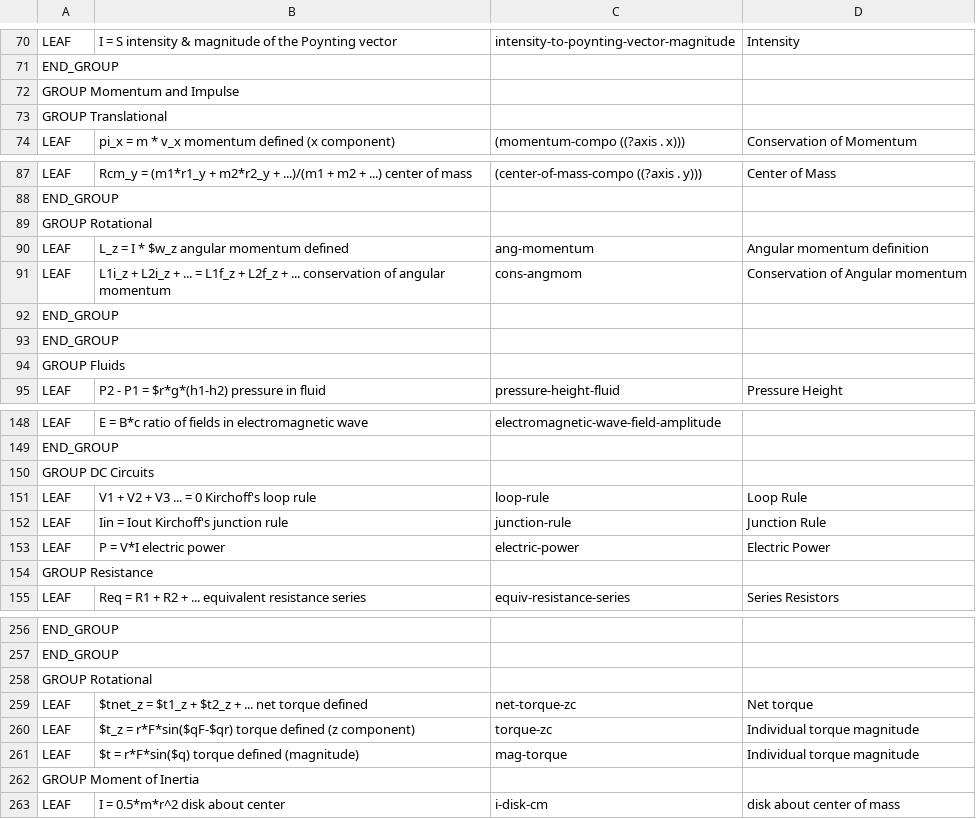
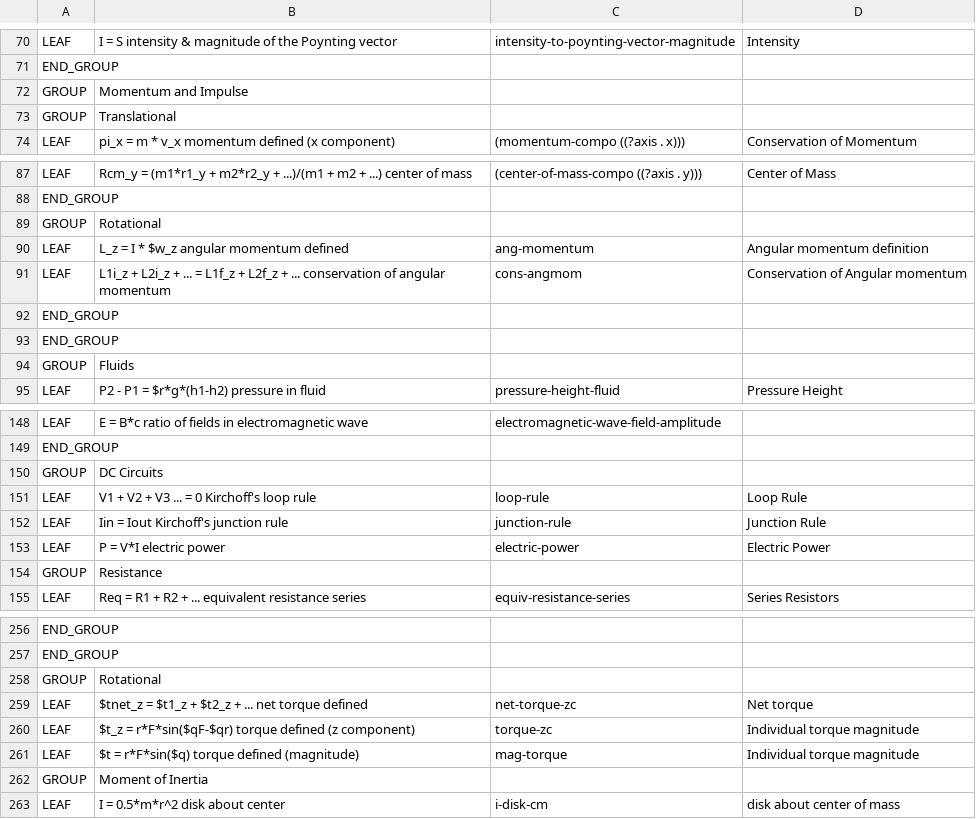
Before and after one commit to bvds/andes, a TSV file: KB/principles.tsv, drawn as a sheet; only a part is shown, gaps mark what is left out; removed rows and columns are numbered as before the commit, all else as after; the diff covers the shown part only; the diff names each change by its address in the sheet, - before the commit and + after, or states it on an @@ line.

Commit message:
groups are also tab separated

```diff
--- a/KB/principles.tsv
+++ b/KB/principles.tsv
-row 72: GROUP Momentum and Impulse
-row 73: GROUP Translational
+row 72: GROUP | Momentum and Impulse
+row 73: GROUP | Translational
-row 89: GROUP Rotational
+row 89: GROUP | Rotational
-row 94: GROUP Fluids
+row 94: GROUP | Fluids
-row 150: GROUP DC Circuits
+row 150: GROUP | DC Circuits
-row 154: GROUP Resistance
+row 154: GROUP | Resistance
-row 258: GROUP Rotational
+row 258: GROUP | Rotational
-row 262: GROUP Moment of Inertia
+row 262: GROUP | Moment of Inertia
```
Also changed, not shown: 31 added rows and 31 removed rows elsewhere in this file, 1 other file.
